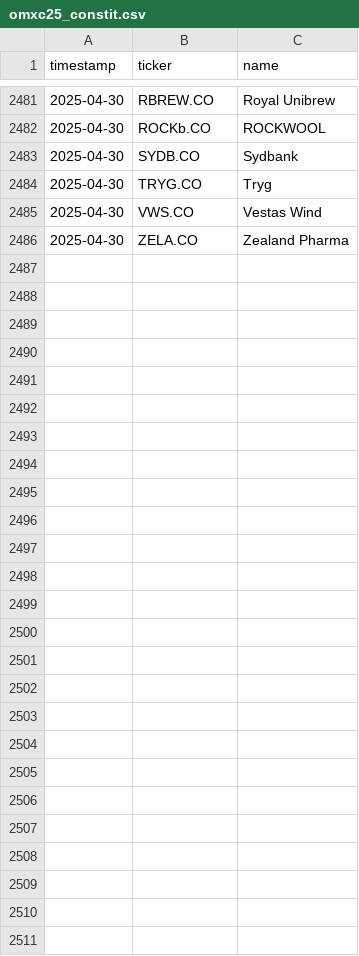
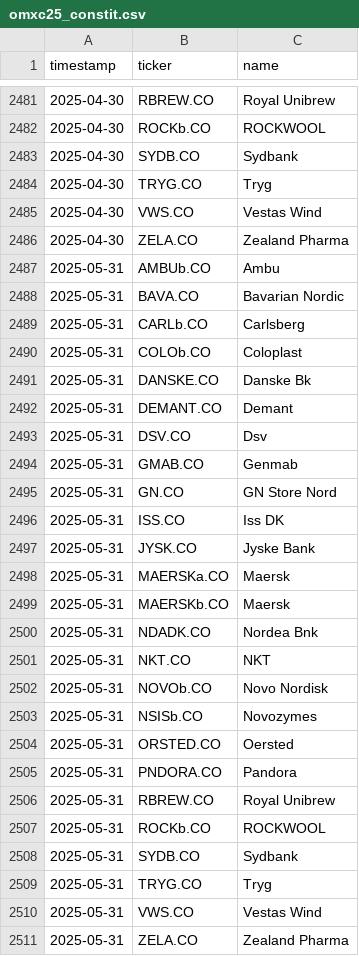
Before and after one commit to johanoelgaard/MastersThesis, a CSV file: data/omxc25_constit.csv, drawn as a sheet; only a part is shown, gaps mark what is left out; the diff names each change by its address in the sheet, - before the commit and + after, or states it on an @@ line.

```diff
--- a/data/omxc25_constit.csv
+++ b/data/omxc25_constit.csv
+row 2487: 2025-05-31 | AMBUb.CO | Ambu
+row 2488: 2025-05-31 | BAVA.CO | Bavarian Nordic
+row 2489: 2025-05-31 | CARLb.CO | Carlsberg
+row 2490: 2025-05-31 | COLOb.CO | Coloplast
+row 2491: 2025-05-31 | DANSKE.CO | Danske Bk
+row 2492: 2025-05-31 | DEMANT.CO | Demant
+row 2493: 2025-05-31 | DSV.CO | Dsv
+row 2494: 2025-05-31 | GMAB.CO | Genmab
+row 2495: 2025-05-31 | GN.CO | GN Store Nord
+row 2496: 2025-05-31 | ISS.CO | Iss DK
+row 2497: 2025-05-31 | JYSK.CO | Jyske Bank
+row 2498: 2025-05-31 | MAERSKa.CO | Maersk
+row 2499: 2025-05-31 | MAERSKb.CO | Maersk
+row 2500: 2025-05-31 | NDADK.CO | Nordea Bnk
+row 2501: 2025-05-31 | NKT.CO | NKT
+row 2502: 2025-05-31 | NOVOb.CO | Novo Nordisk
+row 2503: 2025-05-31 | NSISb.CO | Novozymes
+row 2504: 2025-05-31 | ORSTED.CO | Oersted
+row 2505: 2025-05-31 | PNDORA.CO | Pandora
+row 2506: 2025-05-31 | RBREW.CO | Royal Unibrew
+row 2507: 2025-05-31 | ROCKb.CO | ROCKWOOL
+row 2508: 2025-05-31 | SYDB.CO | Sydbank
+row 2509: 2025-05-31 | TRYG.CO | Tryg
+row 2510: 2025-05-31 | VWS.CO | Vestas Wind
+row 2511: 2025-05-31 | ZELA.CO | Zealand Pharma
```
Also changed, not shown: data/omxcb_constit.csv, 3 other files.
